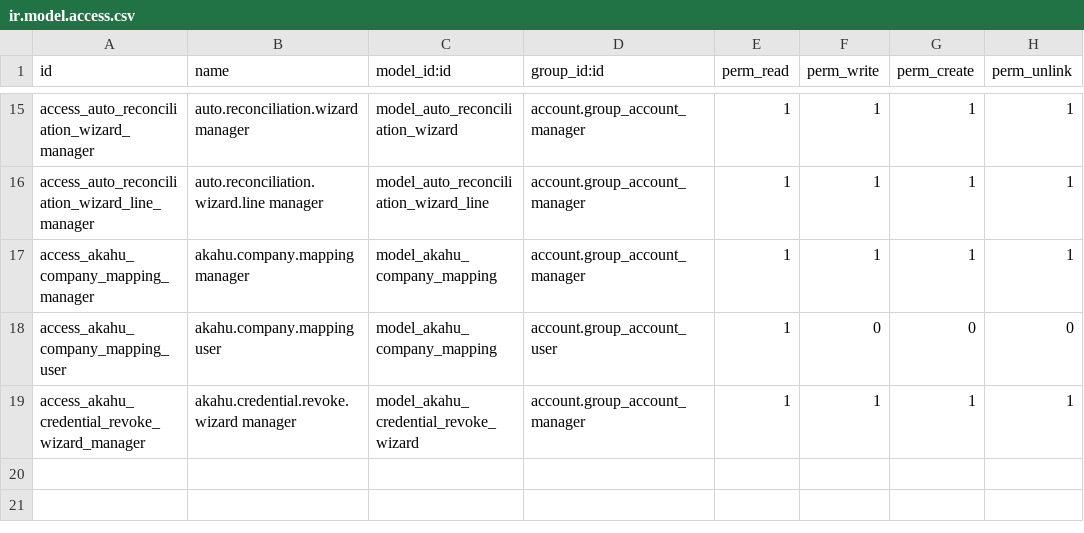
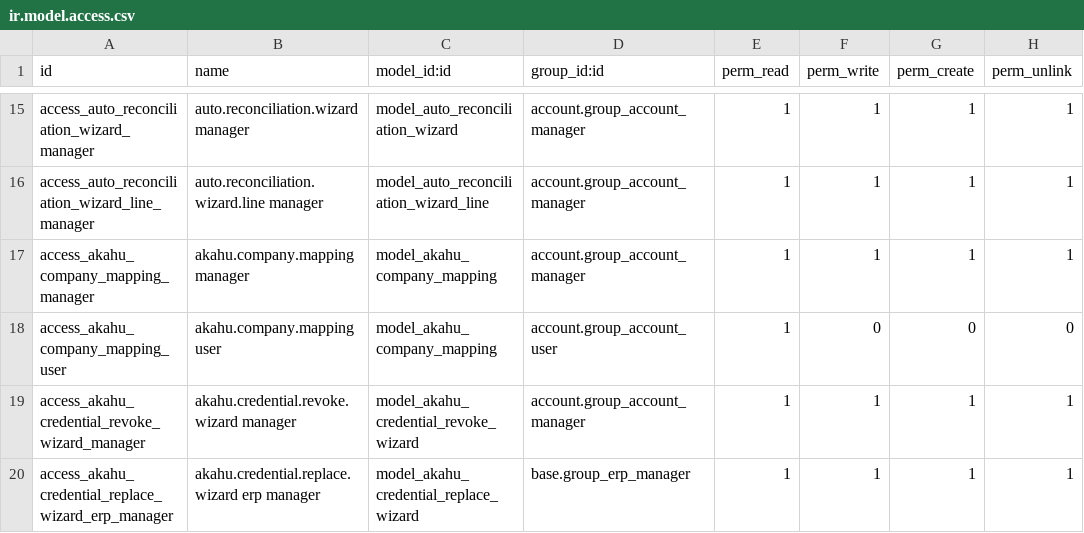
Before and after one commit to Admin-verinsure/Verinsure-Odoo18-Master, a CSV file: addons/nz_bank_reconciliation/security/ir.model.access.csv, drawn as a sheet; only a part is shown, gaps mark what is left out; the diff names each change by its address in the sheet, - before the commit and + after, or states it on an @@ line.

Commit message:
Akahu fixes

```diff
--- a/addons/nz_bank_reconciliation/security/ir.model.access.csv
+++ b/addons/nz_bank_reconciliation/security/ir.model.access.csv
+row 20: access_akahu_credential_replace_wizard_erp_manager | akahu.credential.replace.wizard erp manager | model_akahu_credential_replace_wizard | base.group_erp_manager | 1 | 1 | 1 | 1
```
Also changed, not shown: 6 other files.
